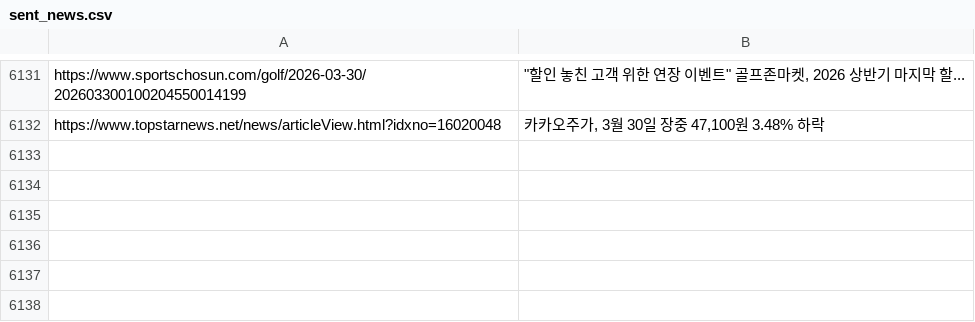
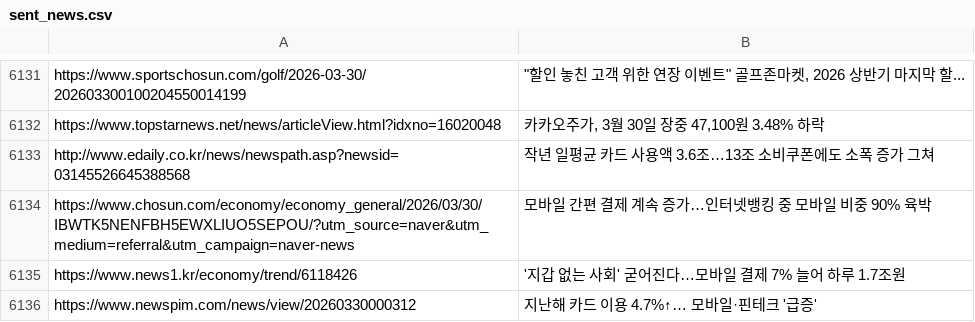
Before and after one commit to dhlee13147-lang/my-news-bot, a CSV file: sent_news.csv, drawn as a sheet; only a part is shown, gaps mark what is left out.

```diff
--- a/sent_news.csv
+++ b/sent_news.csv
@@ -6132 +6132,5 @@ https://www.sportschosun.com/golf/2026-03-30/202603300100204550014199,"""할인
 https://www.topstarnews.net/news/articleView.html?idxno=16020048,"카카오주가, 3월 30일 장중 47,100원 3.48% 하락"
+http://www.edaily.co.kr/news/newspath.asp?newsid=03145526645388568,작년 일평균 카드 사용액 3.6조…13조 소비쿠폰에도 소폭 증가 그쳐
+https://www.chosun.com/economy/economy_general/2026/03/30/IBWTK5NENFBH5EWXLIUO5SEPOU/?utm_source=naver&utm_medium=referral&utm_campaign=naver-news,모바일 간편 결제 계속 증가…인터넷뱅킹 중 모바일 비중 90% 육박
+https://www.news1.kr/economy/trend/6118426,'지갑 없는 사회' 굳어진다…모바일 결제 7% 늘어 하루 1.7조원
+https://www.newspim.com/news/view/20260330000312,지난해 카드 이용 4.7%↑… 모바일·핀테크 '급증'
```
